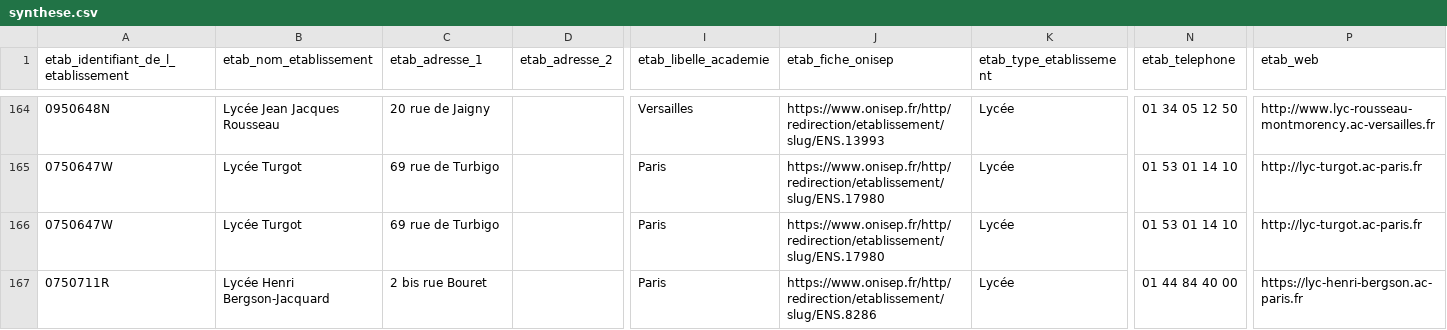
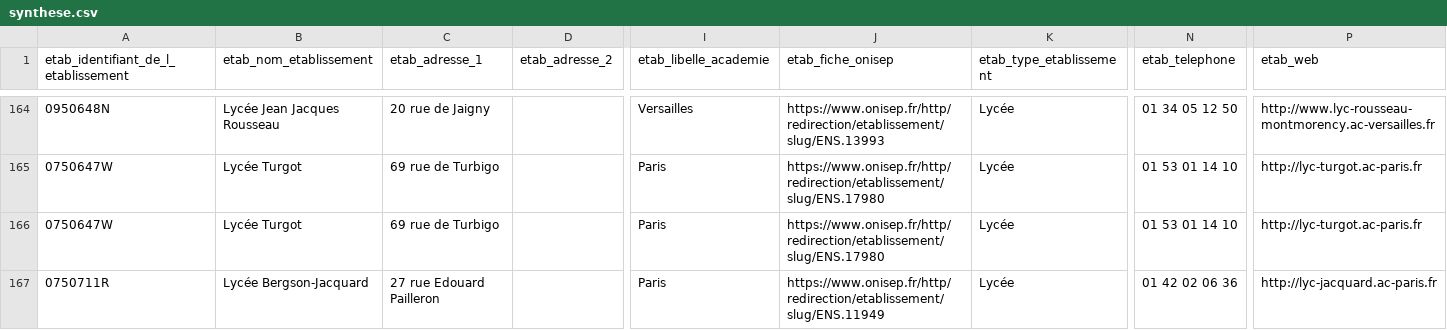
Before and after one commit to ntec19/CAFORCYS, a CSV file: synthese.csv, drawn as a sheet; only a part is shown, gaps mark what is left out; the diff covers the shown part only; the diff names each change by its address in the sheet, - before the commit and + after, or states it on an @@ line.

```diff
--- a/synthese.csv
+++ b/synthese.csv
-B167 (etab_nom_etablissement): Lycée Henri Bergson-Jacquard
+B167 (etab_nom_etablissement): Lycée Bergson-Jacquard
-C167 (etab_adresse_1): 2 bis rue Bouret
+C167 (etab_adresse_1): 27 rue Edouard Pailleron
-J167 (etab_fiche_onisep): https://www.onisep.fr/http/redirection/etablissement/slug/ENS.8286
+J167 (etab_fiche_onisep): https://www.onisep.fr/http/redirection/etablissement/slug/ENS.11949
-N167 (etab_telephone): 01 44 84 40 00
+N167 (etab_telephone): 01 42 02 06 36
-P167 (etab_web): https://lyc-henri-bergson.ac-paris.fr
+P167 (etab_web): http://lyc-jacquard.ac-paris.fr
```
Also changed, not shown: 17 edited cells elsewhere in this file, 2 other files.
